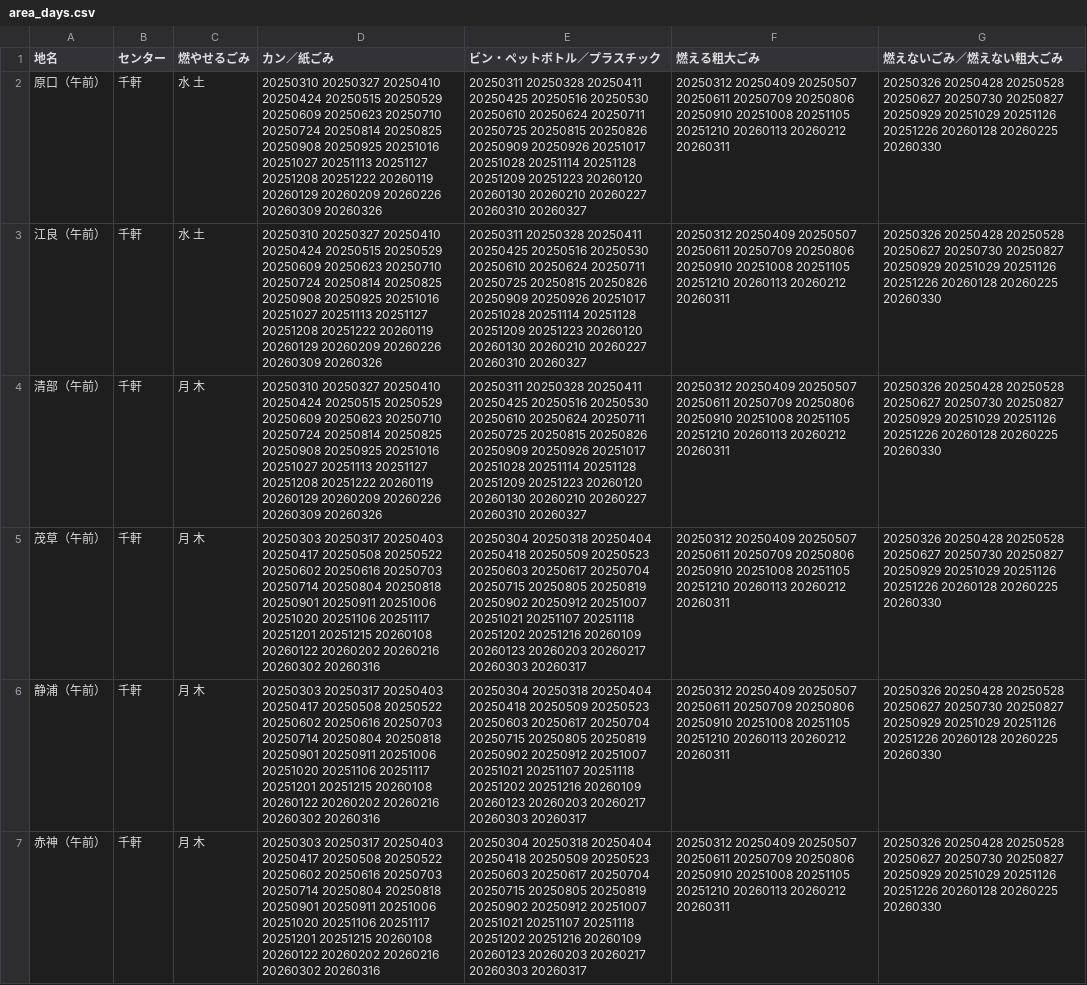
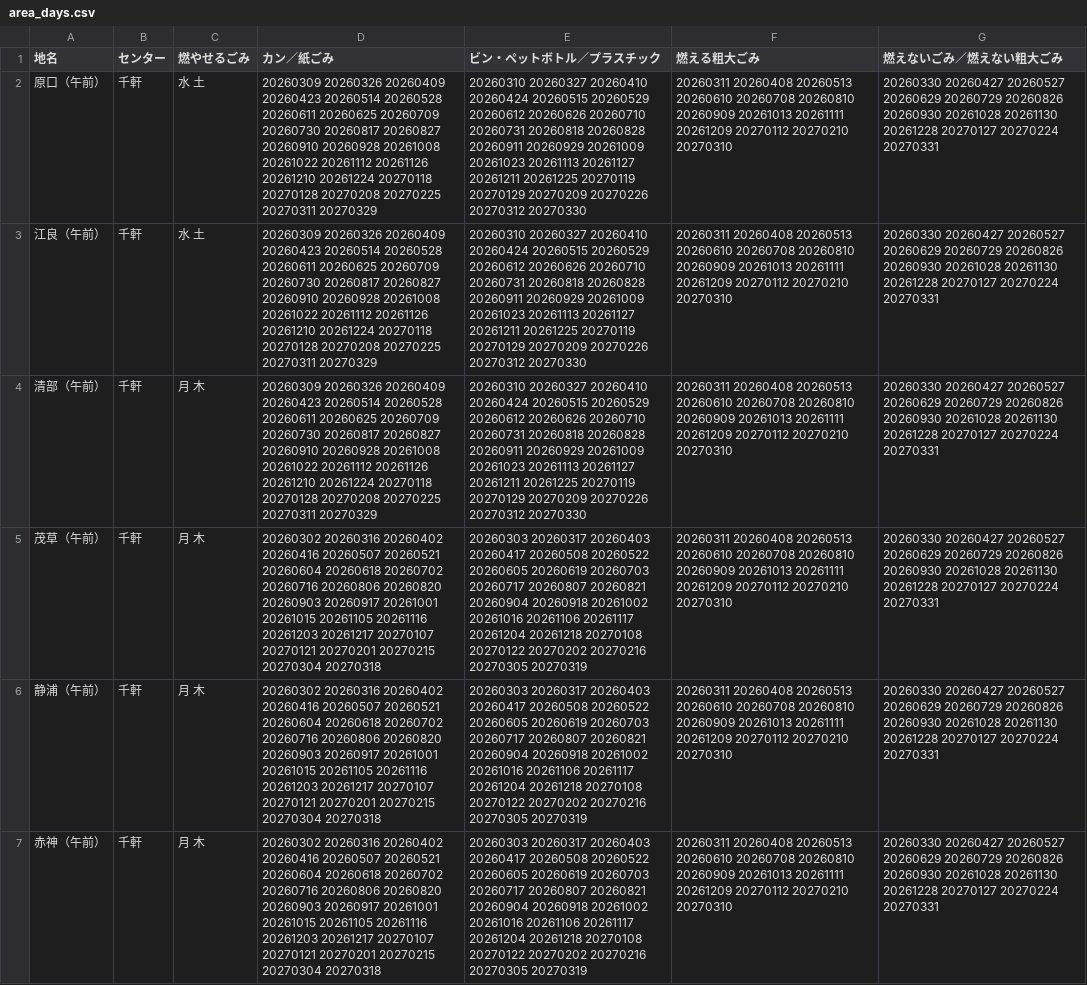
Before and after one commit to matsumaetown/5374, a CSV file: data/area_days.csv, drawn as a sheet; only a part is shown; the diff covers the shown part only; the diff names each change by its address in the sheet, - before the commit and + after, or states it on an @@ line.

Commit message:
Update area_days.csv

```diff
--- a/data/area_days.csv
+++ b/data/area_days.csv
-D2:D4 (カン／紙ごみ): 20250310 20250327 20250410 20250424 20250515 20250529 20250609 20250623 20250710 20250724 20250814 20250825 20250908 20250925 20251016 20251027 20251113 20251127 20251208 20251222 20260119 20260129 20260209 20260226 20260309 20260326
+D2:D4 (カン／紙ごみ): 20260309 20260326 20260409 20260423 20260514 20260528 20260611 20260625 20260709 20260730 20260817 20260827 20260910 20260928 20261008 20261022 20261112 20261126 20261210 20261224 20270118 20270128 20270208 20270225 20270311 20270329
-E2:E4 (ビン・ペットボトル／プラスチック): 20250311 20250328 20250411 20250425 20250516 20250530 20250610 20250624 20250711 20250725 20250815 20250826 20250909 20250926 20251017 20251028 20251114 20251128 20251209 20251223 20260120 20260130 20260210 20260227 20260310 20260327
+E2:E4 (ビン・ペットボトル／プラスチック): 20260310 20260327 20260410 20260424 20260515 20260529 20260612 20260626 20260710 20260731 20260818 20260828 20260911 20260929 20261009 20261023 20261113 20261127 20261211 20261225 20270119 20270129 20270209 20270226 20270312 20270330
-F2:F7 (燃える粗大ごみ): 20250312 20250409 20250507 20250611 20250709 20250806 20250910 20251008 20251105 20251210 20260113 20260212 20260311
+F2:F7 (燃える粗大ごみ): 20260311 20260408 20260513 20260610 20260708 20260810 20260909 20261013 20261111 20261209 20270112 20270210 20270310
-G2:G7 (燃えないごみ／燃えない粗大ごみ): 20250326 20250428 20250528 20250627 20250730 20250827 20250929 20251029 20251126 20251226 20260128 20260225 20260330
+G2:G7 (燃えないごみ／燃えない粗大ごみ): 20260330 20260427 20260527 20260629 20260729 20260826 20260930 20261028 20261130 20261228 20270127 20270224 20270331
-D5:D7 (カン／紙ごみ): 20250303 20250317 20250403 20250417 20250508 20250522 20250602 20250616 20250703 20250714 20250804 20250818 20250901 20250911 20251006 20251020 20251106 20251117 20251201 20251215 20260108 20260122 20260202 20260216 20260302 20260316
+D5:D7 (カン／紙ごみ): 20260302 20260316 20260402 20260416 20260507 20260521 20260604 20260618 20260702 20260716 20260806 20260820 20260903 20260917 20261001 20261015 20261105 20261116 20261203 20261217 20270107 20270121 20270201 20270215 20270304 20270318
-E5:E7 (ビン・ペットボトル／プラスチック): 20250304 20250318 20250404 20250418 20250509 20250523 20250603 20250617 20250704 20250715 20250805 20250819 20250902 20250912 20251007 20251021 20251107 20251118 20251202 20251216 20260109 20260123 20260203 20260217 20260303 20260317
+E5:E7 (ビン・ペットボトル／プラスチック): 20260303 20260317 20260403 20260417 20260508 20260522 20260605 20260619 20260703 20260717 20260807 20260821 20260904 20260918 20261002 20261016 20261106 20261117 20261204 20261218 20270108 20270122 20270202 20270216 20270305 20270319
```
Also changed, not shown: 64 edited cells elsewhere in this file.
